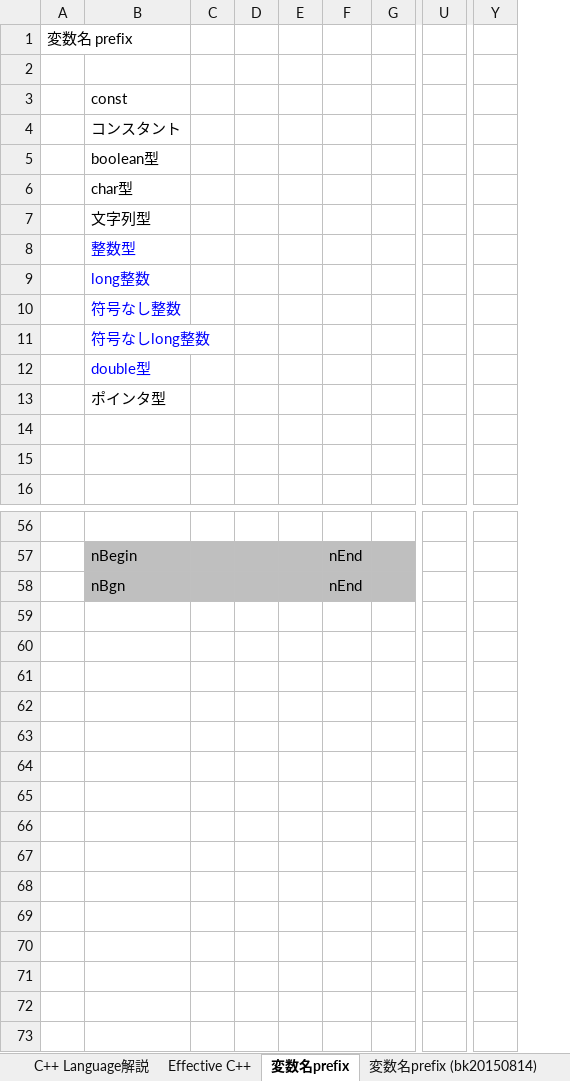
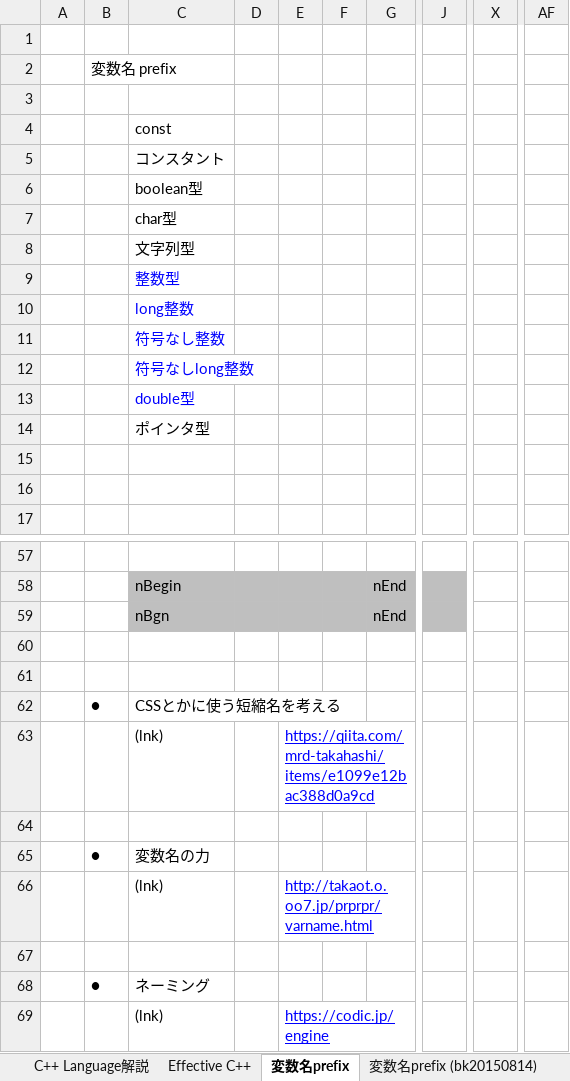
Before and after one commit to roshihie/At_Coder, an Excel workbook: ◆C++_Language解説◆.xlsm, sheet 変数名prefix, drawn as a sheet; only a part is shown, gaps mark what is left out; values as stored, in another font and other column widths than the file's, no borders; removed rows and columns are numbered as before the commit, all else as after; rows hold the shown columns only; the diff names each change by its address in the sheet, - before the commit and + after, or states it on an @@ line.

```diff
--- a/◆C++_Language解説◆.xlsm (sheet 変数名prefix)
+++ b/◆C++_Language解説◆.xlsm (sheet 変数名prefix)
+column A, empty
-column D, empty
+column E, empty
-column G, empty
+column J, empty
-column U, empty
+column X, empty
-column Y, empty
+column AF, empty
+row 1: (empty)
+row 60: (empty)
+row 61: (empty)
+row 62:  | ● | CSSとかに使う短縮名を考える
+row 63:  |  | (lnk) |  | https://qiita.com/mrd-takahashi/items/e1099e12bac388d0a9cd
+row 64: (empty)
+row 65:  | ● | 変数名の力
+row 66:  |  | (lnk) |  | http://takaot.o.oo7.jp/prprpr/varname.html
+row 67: (empty)
+row 68:  | ● | ネーミング
+row 69:  |  | (lnk) |  | https://codic.jp/engine
```
Also changed, not shown: 2 other files.
